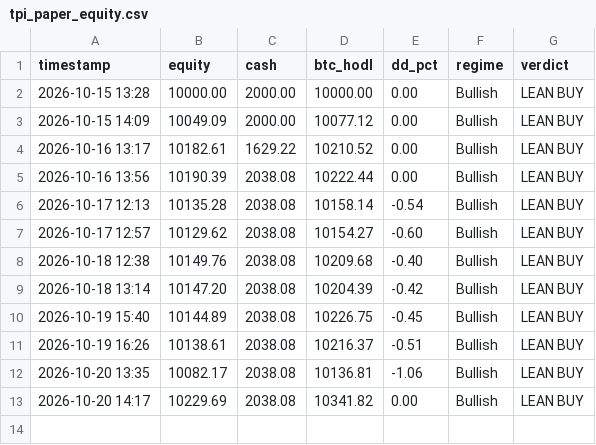
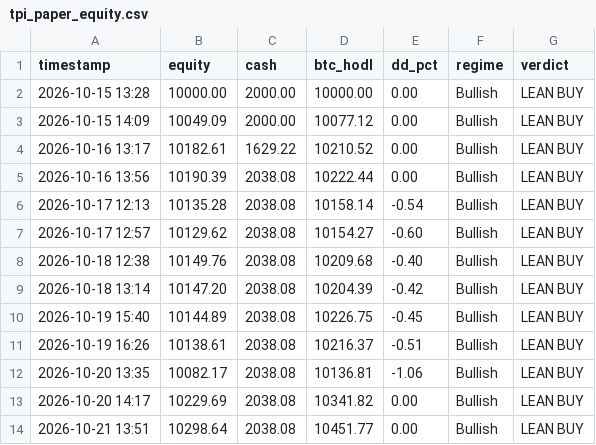
Before and after one commit to jwavez/tpi-dashboard, a CSV file: tpi_paper_equity.csv, drawn as a sheet.

Commit message:
Update TPI paper book 2026-10-21 13:51 UTC

```diff
--- a/tpi_paper_equity.csv
+++ b/tpi_paper_equity.csv
@@ -13 +13,2 @@ timestamp,equity,cash,btc_hodl,dd_pct,regime,verdict
 2026-10-20 14:17,10229.69,2038.08,10341.82,0.00,Bullish,LEAN BUY
+2026-10-21 13:51,10298.64,2038.08,10451.77,0.00,Bullish,LEAN BUY
```
Also changed, not shown: 3 other files.
